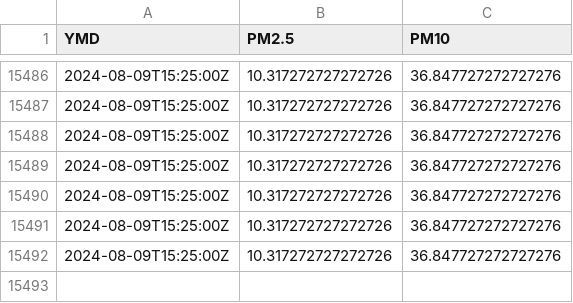
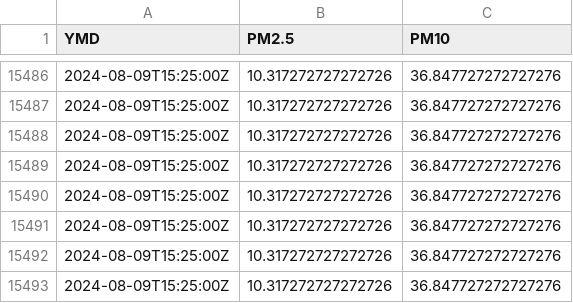
Before and after one commit to bardcesh/Poughkeepsie, a CSV file: data/poughkeepsie.csv, drawn as a sheet; only a part is shown, gaps mark what is left out; the diff names each change by its address in the sheet, - before the commit and + after, or states it on an @@ line.

Commit message:
GH ACTION Headlines Sat Aug 10 20:39:12 UTC 2024

```diff
--- a/data/poughkeepsie.csv
+++ b/data/poughkeepsie.csv
+row 15493: 2024-08-09T15:25:00Z | 10.317272727272726 | 36.847727272727276
```
